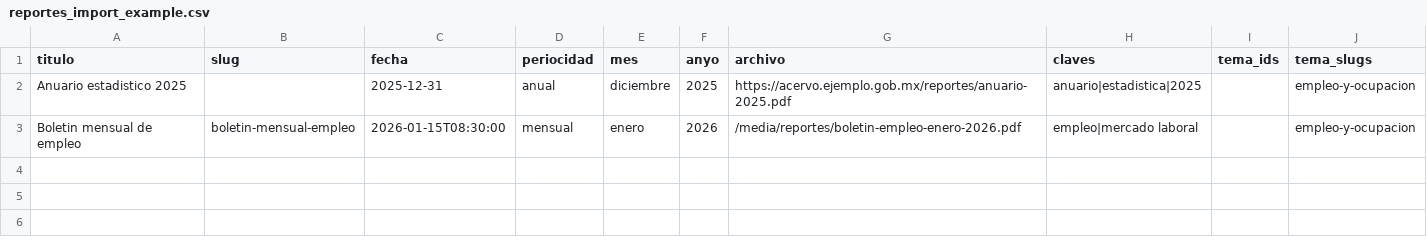
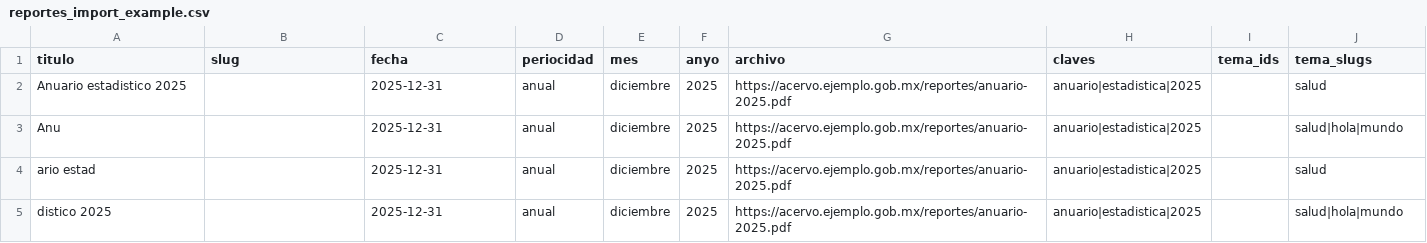
Before and after one commit to iieg-oficial/sitio2026, a CSV file: api/scripts/examples/reportes_import_example.csv, drawn as a sheet.

```diff
--- a/api/scripts/examples/reportes_import_example.csv
+++ b/api/scripts/examples/reportes_import_example.csv
@@ -1,3 +1,5 @@
 titulo,slug,fecha,periocidad,mes,anyo,archivo,claves,tema_ids,tema_slugs
-Anuario estadistico 2025,,2025-12-31,anual,diciembre,2025,https://acervo.ejemplo.gob.mx/reportes/anuario-2025.pdf,anuario|estadistica|2025,,empleo-y-ocupacion
-Boletin mensual de empleo,boletin-mensual-empleo,2026-01-15T08:30:00,mensual,enero,2026,/media/reportes/boletin-empleo-enero-2026.pdf,empleo|mercado laboral,,empleo-y-ocupacion
+Anuario estadistico 2025,,2025-12-31,anual,diciembre,2025,https://acervo.ejemplo.gob.mx/reportes/anuario-2025.pdf,anuario|estadistica|2025,,salud
+Anu,,2025-12-31,anual,diciembre,2025,https://acervo.ejemplo.gob.mx/reportes/anuario-2025.pdf,anuario|estadistica|2025,,salud|hola|mundo
+ario estad,,2025-12-31,anual,diciembre,2025,https://acervo.ejemplo.gob.mx/reportes/anuario-2025.pdf,anuario|estadistica|2025,,salud
+distico 2025,,2025-12-31,anual,diciembre,2025,https://acervo.ejemplo.gob.mx/reportes/anuario-2025.pdf,anuario|estadistica|2025,,salud|hola|mundo
```
Also changed, not shown: 2 other files.
